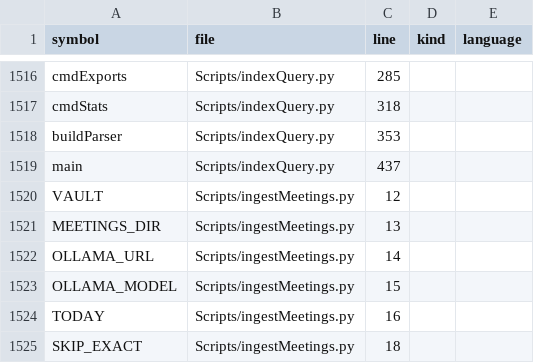
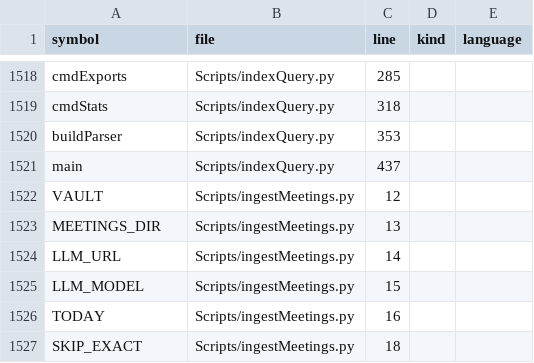
Before and after one commit to Mizuna737/dotfiles, a TSV file: index/SYMBOLS.tsv, drawn as a sheet; only a part is shown, gaps mark what is left out; the diff covers the shown part only.

```diff
--- a/index/SYMBOLS.tsv
+++ b/index/SYMBOLS.tsv
@@ -1522,4 +1524,4 @@ VAULT	Scripts/ingestMeetings.py	12
 MEETINGS_DIR	Scripts/ingestMeetings.py	13		
-OLLAMA_URL	Scripts/ingestMeetings.py	14		
-OLLAMA_MODEL	Scripts/ingestMeetings.py	15		
+LLM_URL	Scripts/ingestMeetings.py	14		
+LLM_MODEL	Scripts/ingestMeetings.py	15		
 TODAY	Scripts/ingestMeetings.py	16		
```
Also changed, not shown: 6 added rows and 12 edited cells elsewhere in this file, 9 other files.
